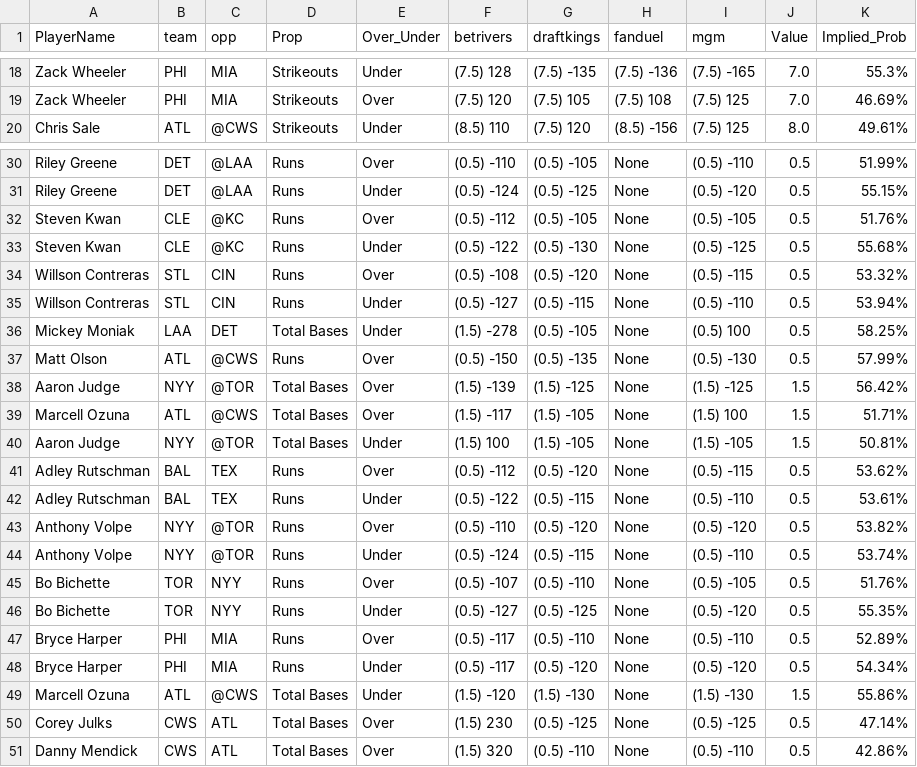
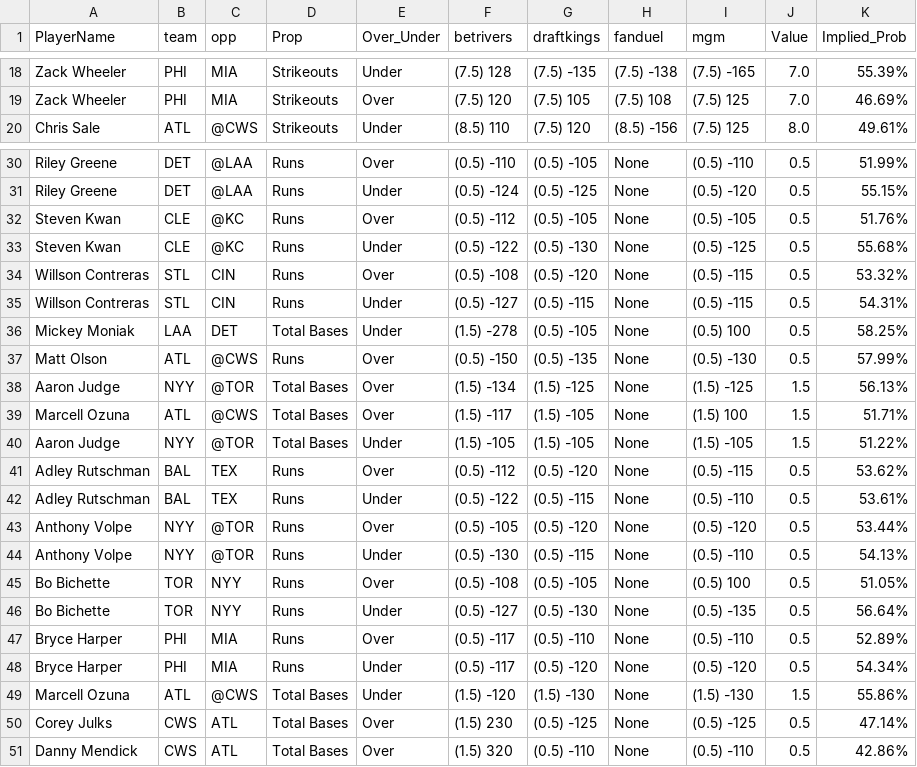
Before and after one commit to DhirenShivdasani/mlb, a CSV file: merged_mlb.csv, drawn as a sheet; only a part is shown, gaps mark what is left out; the diff covers the shown part only; the diff names each change by its address in the sheet, - before the commit and + after, or states it on an @@ line.

```diff
--- a/merged_mlb.csv
+++ b/merged_mlb.csv
-H18 (fanduel): (7.5) -136
+H18 (fanduel): (7.5) -138
-K18 (Implied_Prob): 55.3%
+K18 (Implied_Prob): 55.39%
-I35 (mgm): (0.5) -110
+I35 (mgm): (0.5) -115
-K35 (Implied_Prob): 53.94%
+K35 (Implied_Prob): 54.31%
-F38 (betrivers): (1.5) -139
+F38 (betrivers): (1.5) -134
-K38 (Implied_Prob): 56.42%
+K38 (Implied_Prob): 56.13%
-F40 (betrivers): (1.5) 100
+F40 (betrivers): (1.5) -105
-K40 (Implied_Prob): 50.81%
+K40 (Implied_Prob): 51.22%
-F43 (betrivers): (0.5) -110
+F43 (betrivers): (0.5) -105
-K43 (Implied_Prob): 53.82%
+K43 (Implied_Prob): 53.44%
-F44 (betrivers): (0.5) -124
+F44 (betrivers): (0.5) -130
-K44 (Implied_Prob): 53.74%
+K44 (Implied_Prob): 54.13%
-F45 (betrivers): (0.5) -107
+F45 (betrivers): (0.5) -108
-G45 (draftkings): (0.5) -110
+G45 (draftkings): (0.5) -105
-I45 (mgm): (0.5) -105
+I45 (mgm): (0.5) 100
-K45 (Implied_Prob): 51.76%
+K45 (Implied_Prob): 51.05%
-G46 (draftkings): (0.5) -125
+G46 (draftkings): (0.5) -130
-I46 (mgm): (0.5) -120
+I46 (mgm): (0.5) -135
-K46 (Implied_Prob): 55.35%
+K46 (Implied_Prob): 56.64%
```
Also changed, not shown: 32 edited cells elsewhere in this file.
